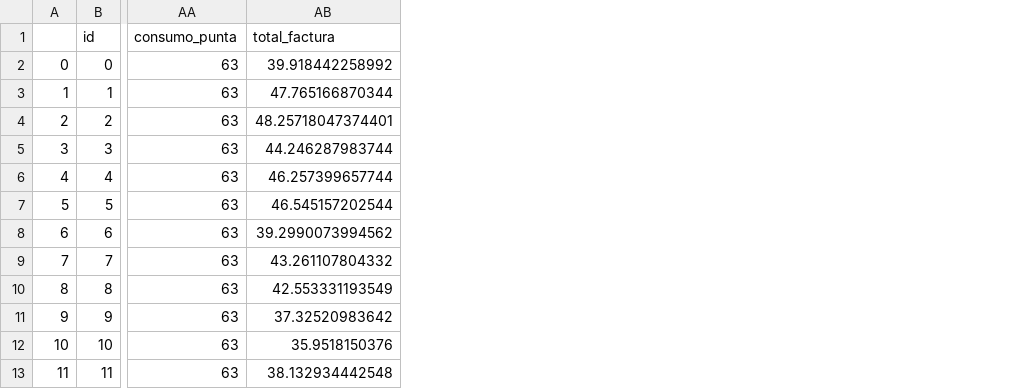
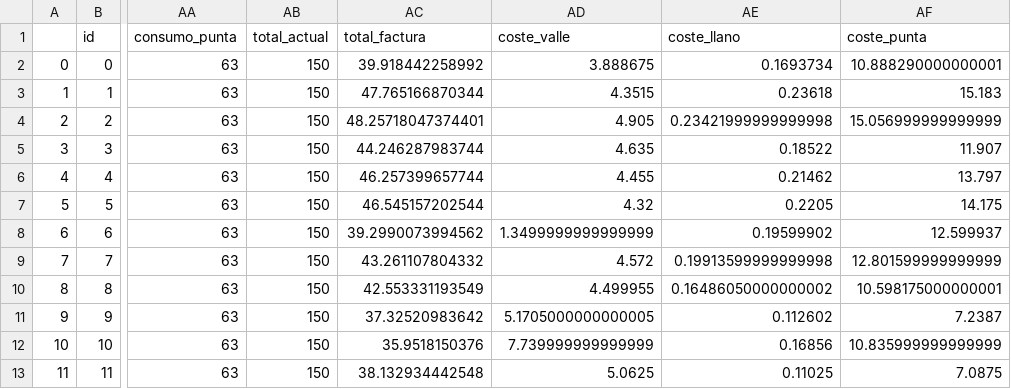
Before and after one commit to emmawv/desafio_comparador, a CSV file: Datos/resultados.csv, drawn as a sheet; only a part is shown, gaps mark what is left out; the diff names each change by its address in the sheet, - before the commit and + after, or states it on an @@ line.

```diff
--- a/Datos/resultados.csv
+++ b/Datos/resultados.csv
+column AB (total_actual), rows 2-13: all 150
+column AD (coste_valle), rows 2-13: 3.888675 | 4.3515 | 4.905 | 4.635 | 4.455 | 4.32 | 1.3499999999999999 | 4.572 | 4.499955 | 5.1705000000000005 | 7.739999999999999 | 5.0625
+column AE (coste_llano), rows 2-13: 0.1693734 | 0.23618 | 0.23421999999999998 | 0.18522 | 0.21462 | 0.2205 | 0.19599902 | 0.19913599999999998 | 0.16486050000000002 | 0.112602 | 0.16856 | 0.11025
+column AF (coste_punta), rows 2-13: 10.888290000000001 | 15.183 | 15.056999999999999 | 11.907 | 13.797 | 14.175 | 12.599937 | 12.801599999999999 | 10.598175000000001 | 7.2387 | 10.835999999999999 | 7.0875
```
Also changed, not shown: 2 other files.
